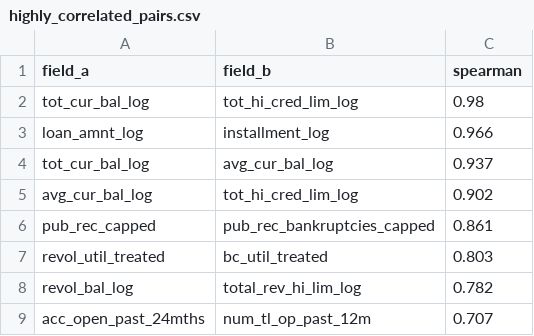
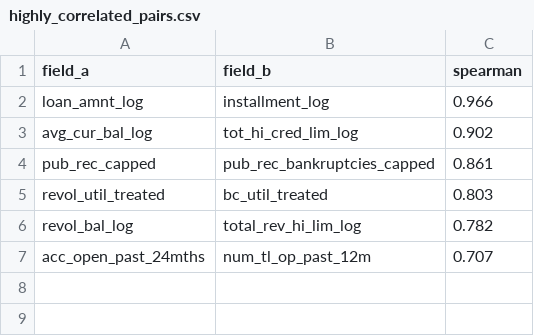
Before and after one commit to fitiha/credit-risk-pd, a CSV file: reports/a5_correlation_vif/tables/highly_correlated_pairs.csv, drawn as a sheet.

```diff
--- a/reports/a5_correlation_vif/tables/highly_correlated_pairs.csv
+++ b/reports/a5_correlation_vif/tables/highly_correlated_pairs.csv
@@ -1,5 +1,3 @@
 field_a,field_b,spearman
-tot_cur_bal_log,tot_hi_cred_lim_log,0.98
 loan_amnt_log,installment_log,0.966
-tot_cur_bal_log,avg_cur_bal_log,0.937
 avg_cur_bal_log,tot_hi_cred_lim_log,0.902
```
Also changed, not shown: reports/a5_correlation_vif/tables/spearman_correlation.csv, reports/a5_factor_analysis/tables/factor_correlations_promax.csv, 29 other files.
